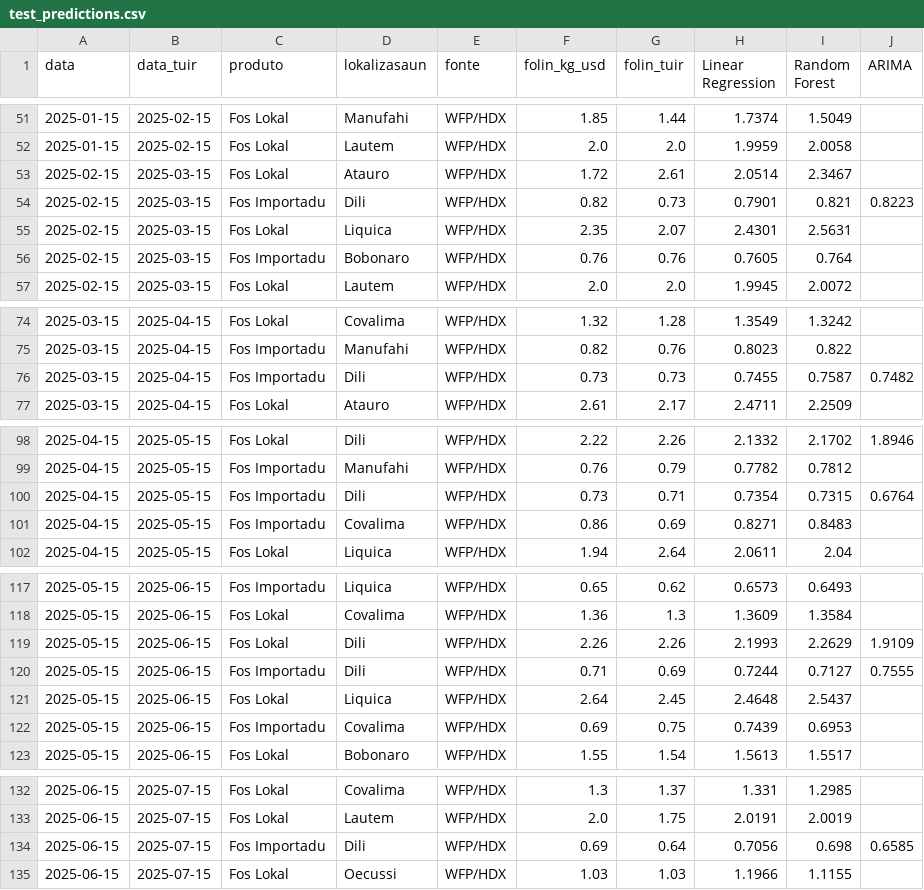
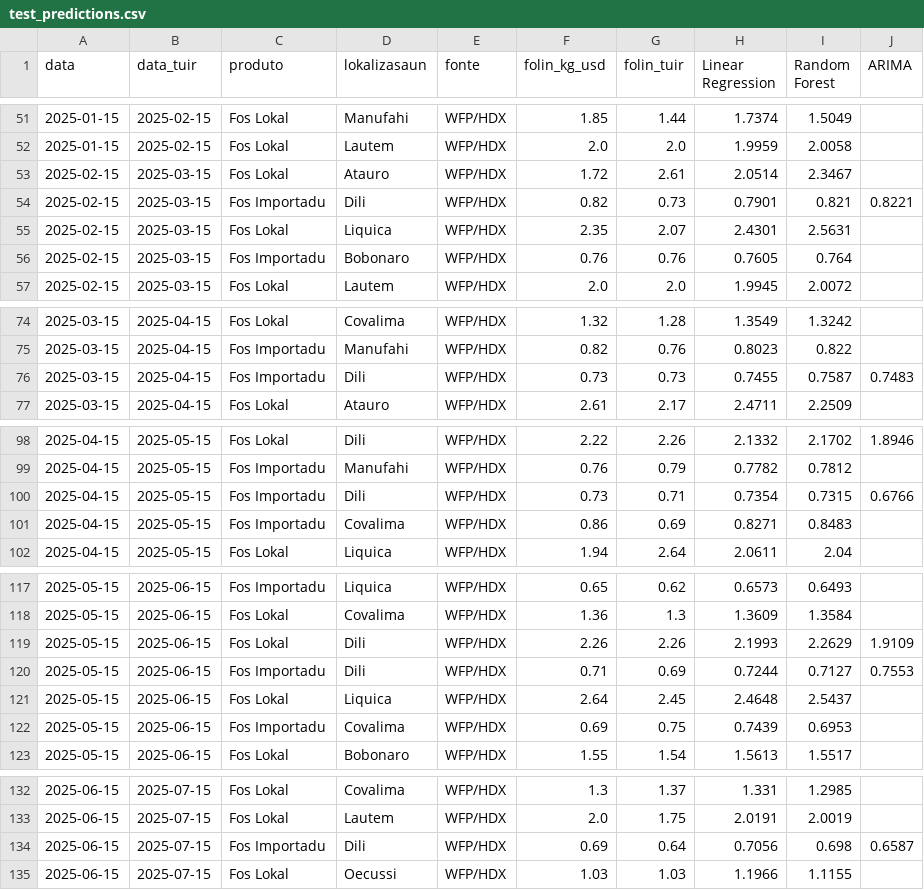
Before and after one commit to ornelaslay19-siza/tl-agri-folin, a CSV file: data/processed/test_predictions.csv, drawn as a sheet; only a part is shown, gaps mark what is left out; the diff covers the shown part only.

```diff
--- a/data/processed/test_predictions.csv
+++ b/data/processed/test_predictions.csv
@@ -53,3 +53,3 @@ data,data_tuir,produto,lokalizasaun,fonte,folin_kg_usd,folin_tuir,Linear Regress
 2025-02-15,2025-03-15,Fos Lokal,Atauro,WFP/HDX,1.72,2.61,2.0514,2.3467,
-2025-02-15,2025-03-15,Fos Importadu,Dili,WFP/HDX,0.82,0.73,0.7901,0.821,0.8223
+2025-02-15,2025-03-15,Fos Importadu,Dili,WFP/HDX,0.82,0.73,0.7901,0.821,0.8221
 2025-02-15,2025-03-15,Fos Lokal,Liquica,WFP/HDX,2.35,2.07,2.4301,2.5631,
@@ -75,3 +75,3 @@ data,data_tuir,produto,lokalizasaun,fonte,folin_kg_usd,folin_tuir,Linear Regress
 2025-03-15,2025-04-15,Fos Importadu,Manufahi,WFP/HDX,0.82,0.76,0.8023,0.822,
-2025-03-15,2025-04-15,Fos Importadu,Dili,WFP/HDX,0.73,0.73,0.7455,0.7587,0.7482
+2025-03-15,2025-04-15,Fos Importadu,Dili,WFP/HDX,0.73,0.73,0.7455,0.7587,0.7483
 2025-03-15,2025-04-15,Fos Lokal,Atauro,WFP/HDX,2.61,2.17,2.4711,2.2509,
@@ -99,3 +99,3 @@ data,data_tuir,produto,lokalizasaun,fonte,folin_kg_usd,folin_tuir,Linear Regress
 2025-04-15,2025-05-15,Fos Importadu,Manufahi,WFP/HDX,0.76,0.79,0.7782,0.7812,
-2025-04-15,2025-05-15,Fos Importadu,Dili,WFP/HDX,0.73,0.71,0.7354,0.7315,0.6764
+2025-04-15,2025-05-15,Fos Importadu,Dili,WFP/HDX,0.73,0.71,0.7354,0.7315,0.6766
 2025-04-15,2025-05-15,Fos Importadu,Covalima,WFP/HDX,0.86,0.69,0.8271,0.8483,
@@ -119,3 +119,3 @@ data,data_tuir,produto,lokalizasaun,fonte,folin_kg_usd,folin_tuir,Linear Regress
 2025-05-15,2025-06-15,Fos Lokal,Dili,WFP/HDX,2.26,2.26,2.1993,2.2629,1.9109
-2025-05-15,2025-06-15,Fos Importadu,Dili,WFP/HDX,0.71,0.69,0.7244,0.7127,0.7555
+2025-05-15,2025-06-15,Fos Importadu,Dili,WFP/HDX,0.71,0.69,0.7244,0.7127,0.7553
 2025-05-15,2025-06-15,Fos Lokal,Liquica,WFP/HDX,2.64,2.45,2.4648,2.5437,
@@ -133,3 +133,3 @@ data,data_tuir,produto,lokalizasaun,fonte,folin_kg_usd,folin_tuir,Linear Regress
 2025-06-15,2025-07-15,Fos Lokal,Lautem,WFP/HDX,2.0,1.75,2.0191,2.0019,
-2025-06-15,2025-07-15,Fos Importadu,Dili,WFP/HDX,0.69,0.64,0.7056,0.698,0.6585
+2025-06-15,2025-07-15,Fos Importadu,Dili,WFP/HDX,0.69,0.64,0.7056,0.698,0.6587
 2025-06-15,2025-07-15,Fos Lokal,Oecussi,WFP/HDX,1.03,1.03,1.1966,1.1155,
```
Also changed, not shown: 9 edited cells elsewhere in this file, data/processed/forecast_7.csv, data/raw/collection_log.csv, 8 other files.
